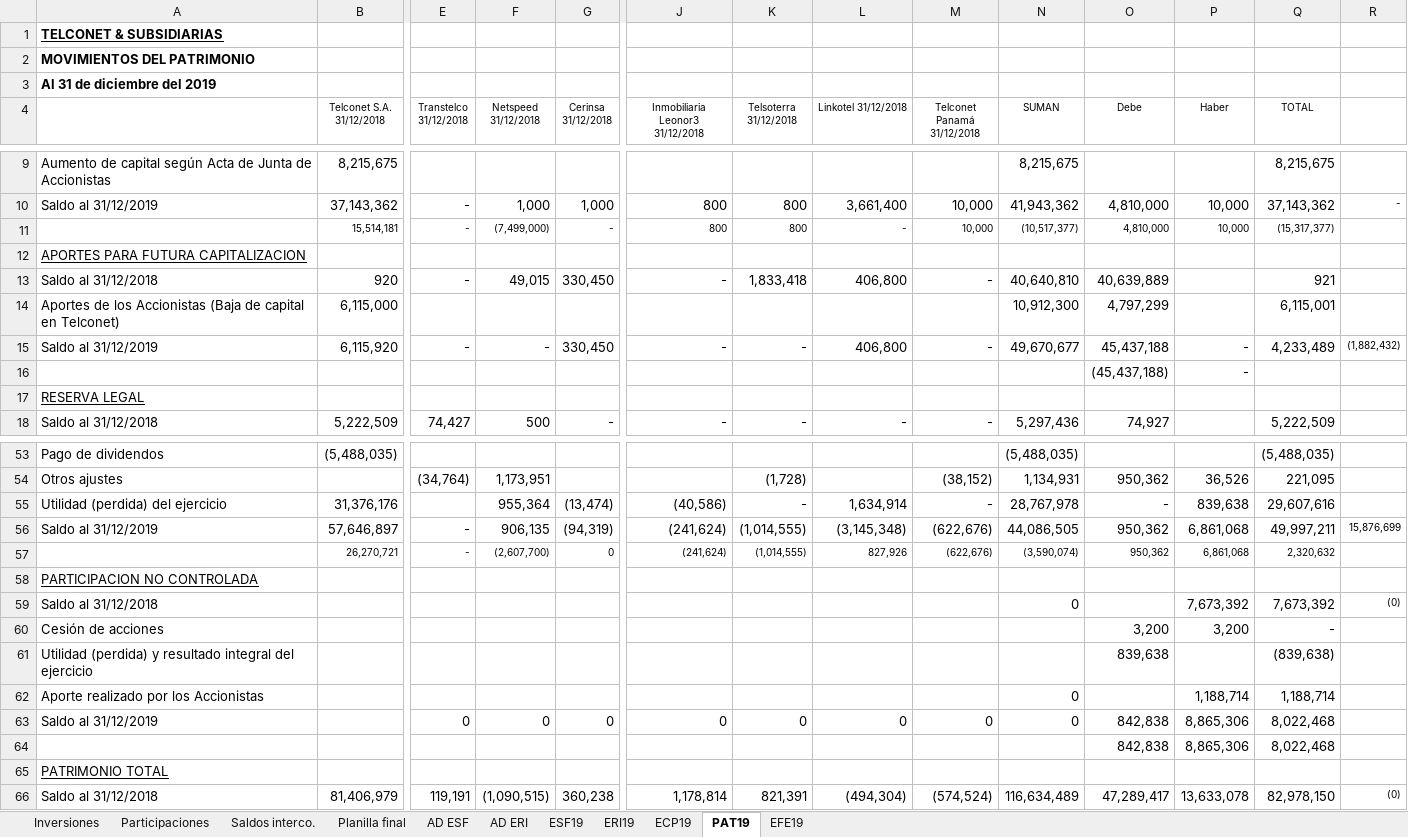
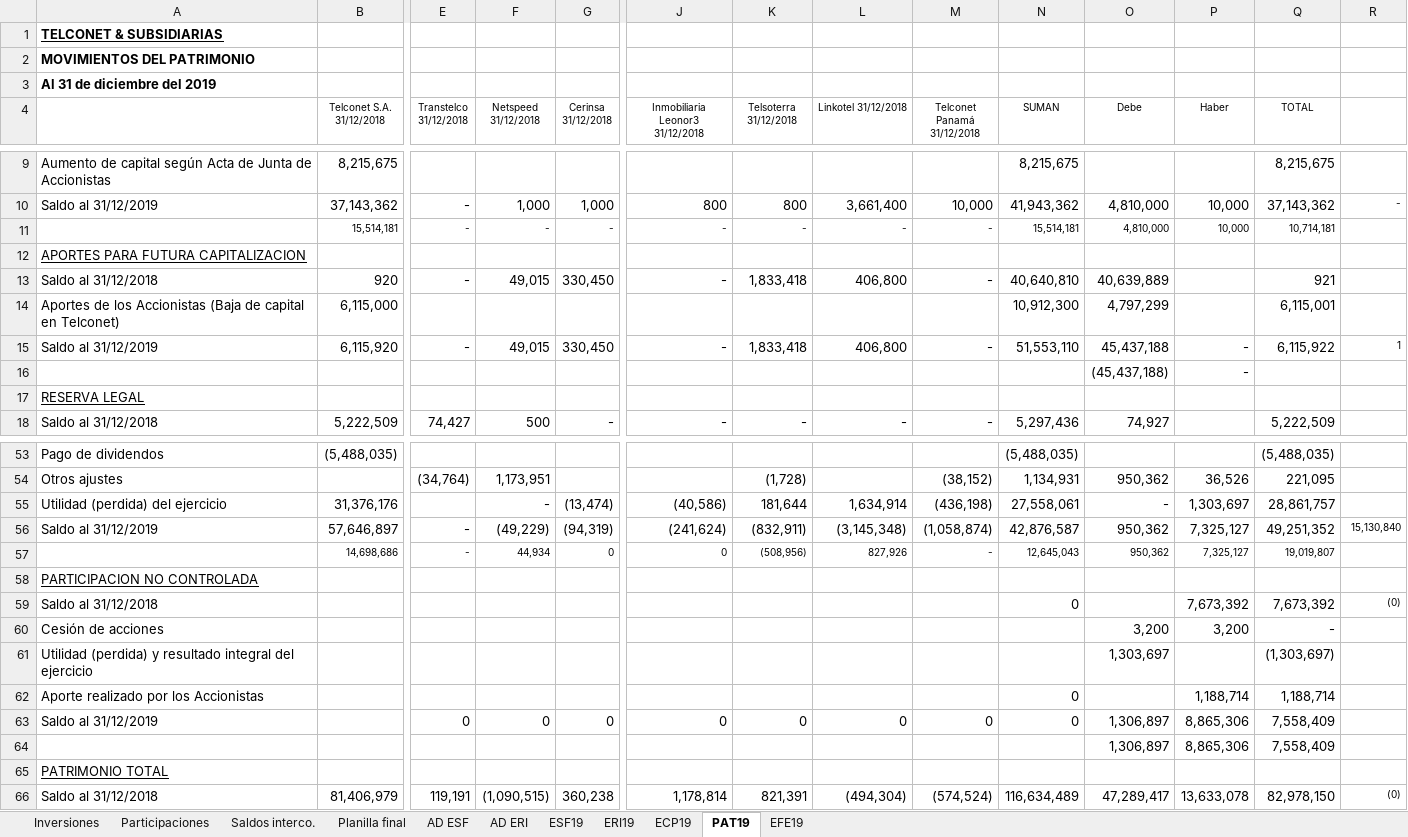
Before and after one commit to cesarleon911/consolidados, an Excel workbook: Consolidado Telconet & Subsidiarias 2020-2019.xlsx, sheet PAT19, drawn as a sheet; only a part is shown, gaps mark what is left out; values as stored, in another font and other column widths than the file's, no borders; removed rows and columns are numbered as before the commit, all else as after; rows hold the shown columns only; the diff covers the shown part only; the diff names each change by its address in the sheet, - before the commit and + after, or states it on an @@ line.

```diff
--- a/Consolidado Telconet & Subsidiarias 2020-2019.xlsx (sheet PAT19)
+++ b/Consolidado Telconet & Subsidiarias 2020-2019.xlsx (sheet PAT19)
-row 11:  | 15,514,181 | - | (7,499,000) | - | 800 | 800 | - | 10,000 | (10,517,377) | 4,810,000 | 10,000 | (15,317,377)
+row 11:  | 15,514,181 | - | - | - | - | - | - | - | 15,514,181 | 4,810,000 | 10,000 | 10,714,181
-F15 (Netspeed 31/12/2018): -
+F15 (Netspeed 31/12/2018): 49,015
-K15 (Telsoterra 31/12/2018): -
+K15 (Telsoterra 31/12/2018): 1,833,418
-N15 (SUMAN): 49,670,677
+N15 (SUMAN): 51,553,110
-Q15 (TOTAL): 4,233,489
+Q15 (TOTAL): 6,115,922
-R15: (1,882,432)
+R15: 1
-F55 (Netspeed 31/12/2018): 955,364
+F55 (Netspeed 31/12/2018): -
-K55 (Telsoterra 31/12/2018): -
+K55 (Telsoterra 31/12/2018): 181,644
-M55 (Telconet Panamá 31/12/2018): -
+M55 (Telconet Panamá 31/12/2018): (436,198)
-N55 (SUMAN): 28,767,978
+N55 (SUMAN): 27,558,061
-P55 (Haber): 839,638
+P55 (Haber): 1,303,697
-Q55 (TOTAL): 29,607,616
+Q55 (TOTAL): 28,861,757
-F56 (Netspeed 31/12/2018): 906,135
+F56 (Netspeed 31/12/2018): (49,229)
-K56 (Telsoterra 31/12/2018): (1,014,555)
+K56 (Telsoterra 31/12/2018): (832,911)
-M56 (Telconet Panamá 31/12/2018): (622,676)
+M56 (Telconet Panamá 31/12/2018): (1,058,874)
-N56 (SUMAN): 44,086,505
+N56 (SUMAN): 42,876,587
-P56 (Haber): 6,861,068
+P56 (Haber): 7,325,127
-Q56 (TOTAL): 49,997,211
+Q56 (TOTAL): 49,251,352
-R56: 15,876,699
+R56: 15,130,840
-row 57:  | 26,270,721 | - | (2,607,700) | 0 | (241,624) | (1,014,555) | 827,926 | (622,676) | (3,590,074) | 950,362 | 6,861,068 | 2,320,632
+row 57:  | 14,698,686 | - | 44,934 | 0 | 0 | (508,956) | 827,926 | - | 12,645,043 | 950,362 | 7,325,127 | 19,019,807
-O61 (Debe): 839,638
+O61 (Debe): 1,303,697
-Q61 (TOTAL): (839,638)
+Q61 (TOTAL): (1,303,697)
-O63 (Debe): 842,838
+O63 (Debe): 1,306,897
-Q63 (TOTAL): 8,022,468
+Q63 (TOTAL): 7,558,409
-row 64:  |  |  |  |  |  |  |  |  |  | 842,838 | 8,865,306 | 8,022,468
+row 64:  |  |  |  |  |  |  |  |  |  | 1,306,897 | 8,865,306 | 7,558,409
```
Also changed, not shown: 1 added row, 1 removed row and 30 edited cells elsewhere in this sheet, sheet Participaciones, sheet Planilla final, sheet AD ESF, sheet ESF19, sheet ERI19, sheet EFE19, formulas that keep their value, hidden cells, Consolidado Telconet & Subsidiarias 2019-2018.xlsx, 28 other files.
